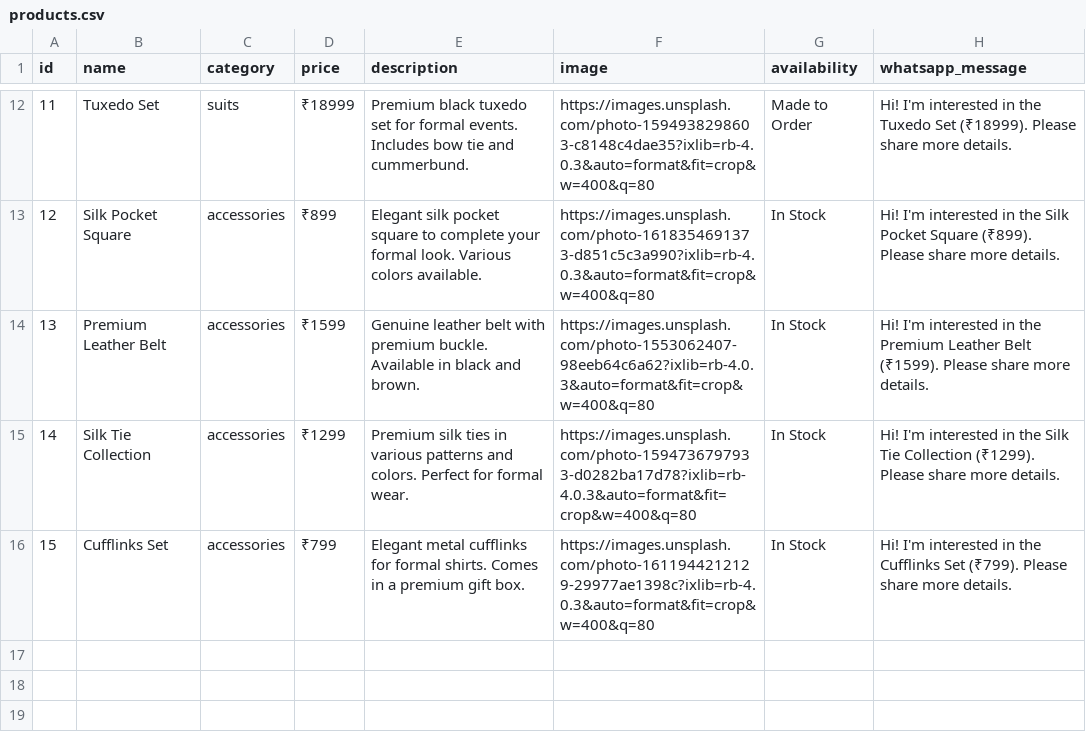
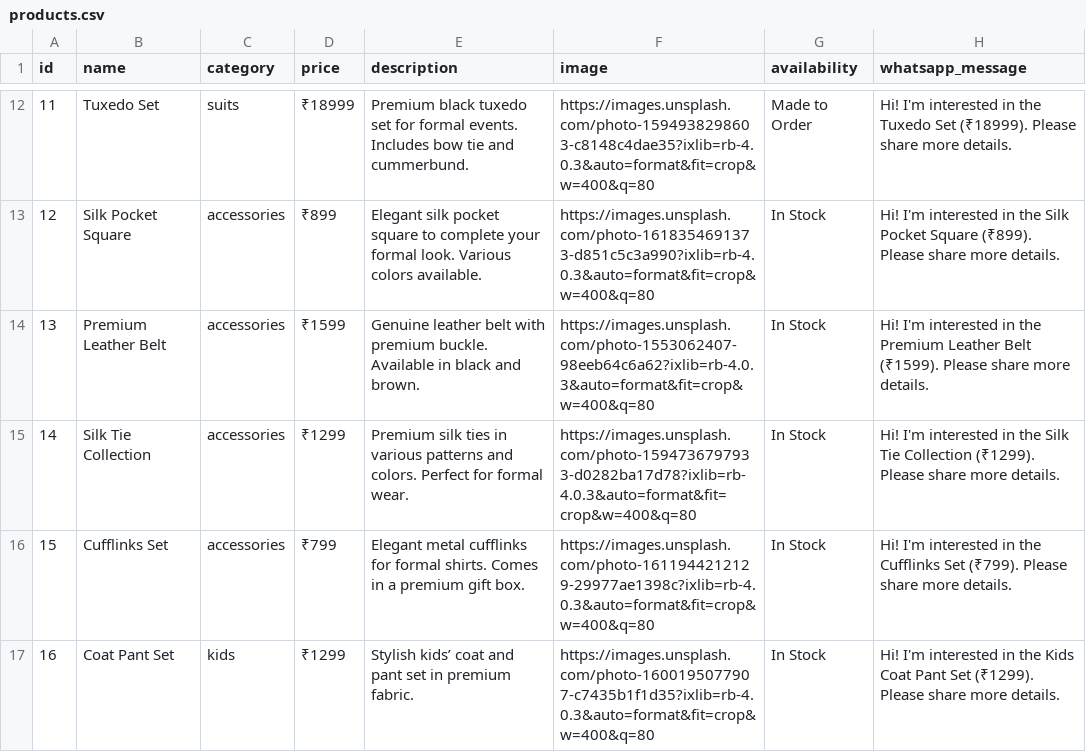
Before and after one commit to abhicodekar-git/ssc, a CSV file: data/products.csv, drawn as a sheet; only a part is shown, gaps mark what is left out.

Commit message:
Update products.csv  c. Commit as **“Add kids Coat Pant Set product”**.

```diff
--- a/data/products.csv
+++ b/data/products.csv
@@ -16 +16,2 @@ id,name,category,price,description,image,availability,whatsapp_message
 15,Cufflinks Set,accessories,₹799,"Elegant metal cufflinks for formal shirts. Comes in a premium gift box.",https://images.unsplash.com/photo-1611944212129-29977ae1398c?ixlib=rb-4.0.3&auto=format&fit=crop&w=400&q=80,In Stock,Hi! I'm interested in the Cufflinks Set (₹799). Please share more details.
+16,Coat Pant Set,kids,₹1299,"Stylish kids’ coat and pant set in premium fabric.","https://images.unsplash.com/photo-1600195077907-c7435b1f1d35?ixlib=rb-4.0.3&auto=format&fit=crop&w=400&q=80",In Stock,Hi! I'm interested in the Kids Coat Pant Set (₹1299). Please share more details.
```
